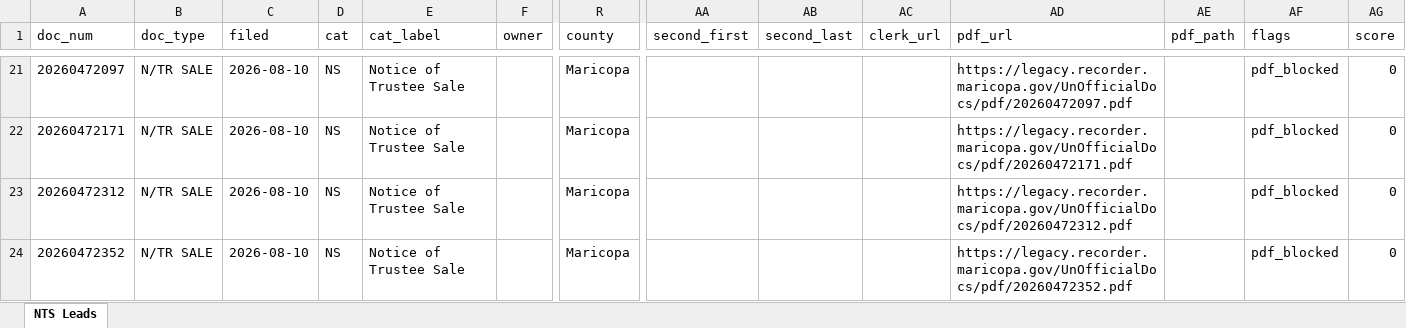
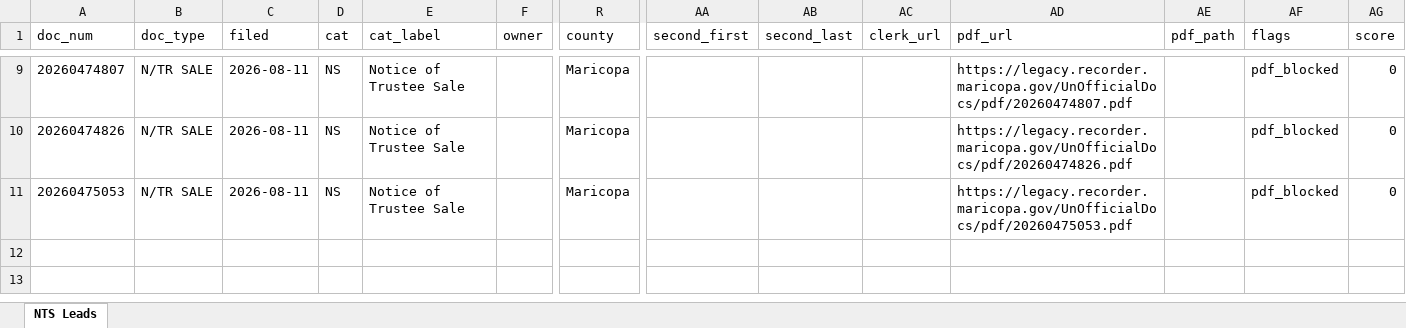
Before and after one commit to Darqsin/Chat-Scraper, an Excel workbook: nts_data.xlsx, sheet NTS Leads, drawn as a sheet; only a part is shown, gaps mark what is left out; values as stored, in another font and other column widths than the file's, no borders; removed rows and columns are numbered as before the commit, all else as after; rows hold the shown columns only; the diff covers the shown part only; the diff names each change by its address in the sheet, - before the commit and + after, or states it on an @@ line.

```diff
--- a/nts_data.xlsx (sheet NTS Leads)
+++ b/nts_data.xlsx (sheet NTS Leads)
-A9 (doc_num): 20260472097
+A9 (doc_num): 20260474807
-C9:C10 (filed): 2026-08-10
+C9:C10 (filed): 2026-08-11
-AD9 (pdf_url): https://legacy.recorder.maricopa.gov/UnOfficialDocs/pdf/20260472097.pdf
+AD9 (pdf_url): https://legacy.recorder.maricopa.gov/UnOfficialDocs/pdf/20260474807.pdf
-A10 (doc_num): 20260472171
+A10 (doc_num): 20260474826
-AD10 (pdf_url): https://legacy.recorder.maricopa.gov/UnOfficialDocs/pdf/20260472171.pdf
+AD10 (pdf_url): https://legacy.recorder.maricopa.gov/UnOfficialDocs/pdf/20260474826.pdf
-row 23: 20260472312 | N/TR SALE | 2026-08-10 | NS | Notice of Trustee Sale |  | Maricopa |  |  |  | https://legacy.recorder.maricopa.gov/UnOfficialDocs/pdf/20260472312.pdf |  | pdf_blocked | 0
-A11 (doc_num): 20260472352
+A11 (doc_num): 20260475053
-C11 (filed): 2026-08-10
+C11 (filed): 2026-08-11
-AD11 (pdf_url): https://legacy.recorder.maricopa.gov/UnOfficialDocs/pdf/20260472352.pdf
+AD11 (pdf_url): https://legacy.recorder.maricopa.gov/UnOfficialDocs/pdf/20260475053.pdf
```
Also changed, not shown: 12 removed rows and 21 edited cells elsewhere in this sheet, 5 other files.
